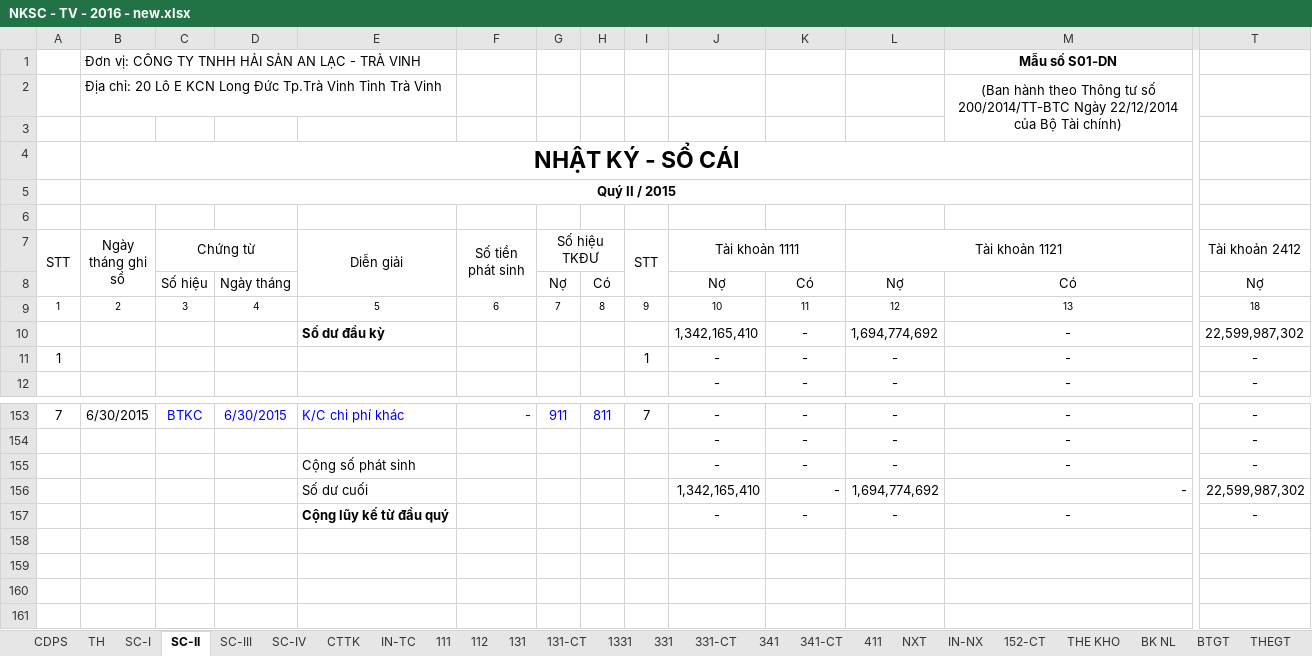
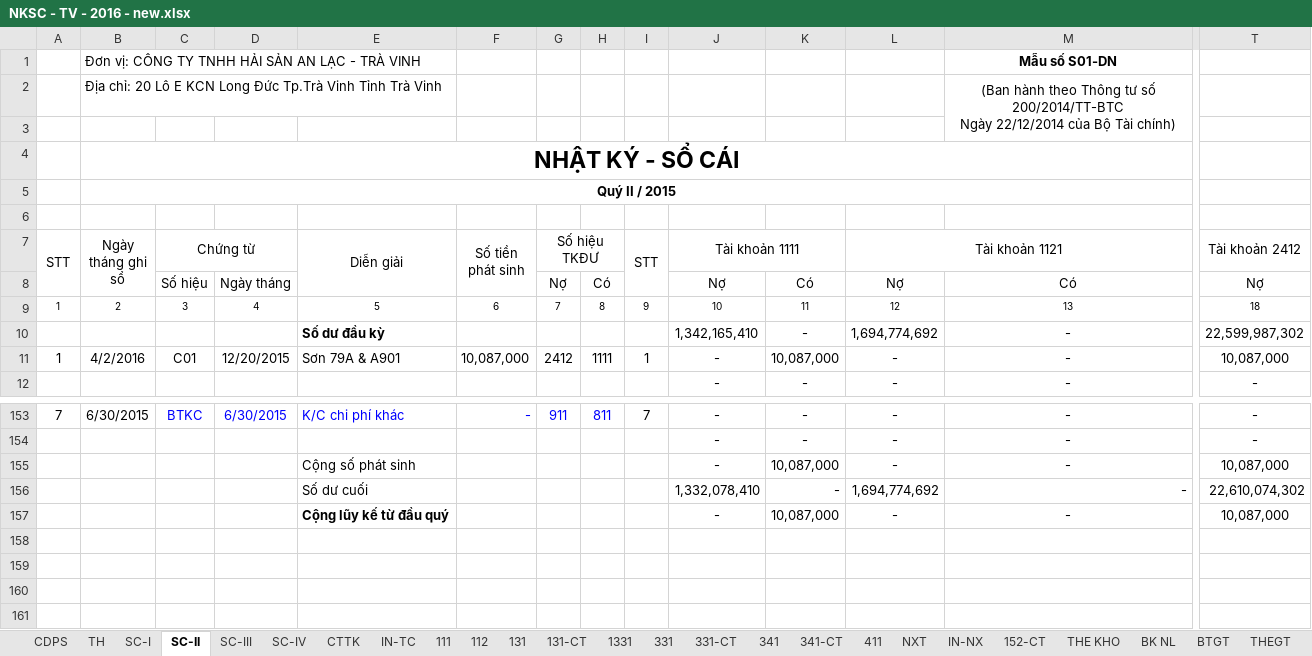
Before and after one commit to vuphuong11/02.KE-TOAN, an Excel workbook: SO SACH - TV/SO SACH/2016/NKSC - TV - 2016 - new.xlsx, sheet SC-II, drawn as a sheet; only a part is shown, gaps mark what is left out; values as stored, in another font and other column widths than the file's, no borders; the diff names each change by its address in the sheet, - before the commit and + after, or states it on an @@ line.

```diff
--- a/SO SACH - TV/SO SACH/2016/NKSC - TV - 2016 - new.xlsx (sheet SC-II)
+++ b/SO SACH - TV/SO SACH/2016/NKSC - TV - 2016 - new.xlsx (sheet SC-II)
-M2: …Tài chính)
+M2: …Tài chính)
-B11 (Ngày tháng ghi sổ): (empty)
+B11 (Ngày tháng ghi sổ): 4/2/2016
-C11 (Chứng từ): (empty)
+C11 (Chứng từ): C01
-D11: (empty)
+D11: 12/20/2015
-E11 (Diễn giải): (empty)
+E11 (Diễn giải): Sơn 79A & A901
-F11 (Số tiền phát sinh): (empty)
+F11 (Số tiền phát sinh): 10,087,000
-G11 (Số hiệu TKĐƯ): (empty)
+G11 (Số hiệu TKĐƯ): 2412
-H11: (empty)
+H11: 1111
-K11: -
+K11: 10,087,000
-T11 (Tài khoản 2412): -
+T11 (Tài khoản 2412): 10,087,000
-K155: -
+K155: 10,087,000
-T155 (Tài khoản 2412): -
+T155 (Tài khoản 2412): 10,087,000
-J156 (Tài khoản 1111): 1,342,165,410
+J156 (Tài khoản 1111): 1,332,078,410
-T156 (Tài khoản 2412): 22,599,987,302
+T156 (Tài khoản 2412): 22,610,074,302
-K157: -
+K157: 10,087,000
-T157 (Tài khoản 2412): -
+T157 (Tài khoản 2412): 10,087,000
```
Also changed, not shown: sheet TH, sheet 331-CT, sheet SC-III, sheet 111, sheet CDPS, sheet 331, 4 more sheets, formulas that keep their value, hidden cells, CONG NO/CONG NO 2016/CN Tổng hợp.xlsx, CONG NO/CONG NO 2016/Cong no NL ca.xlsx, 35 other files.
